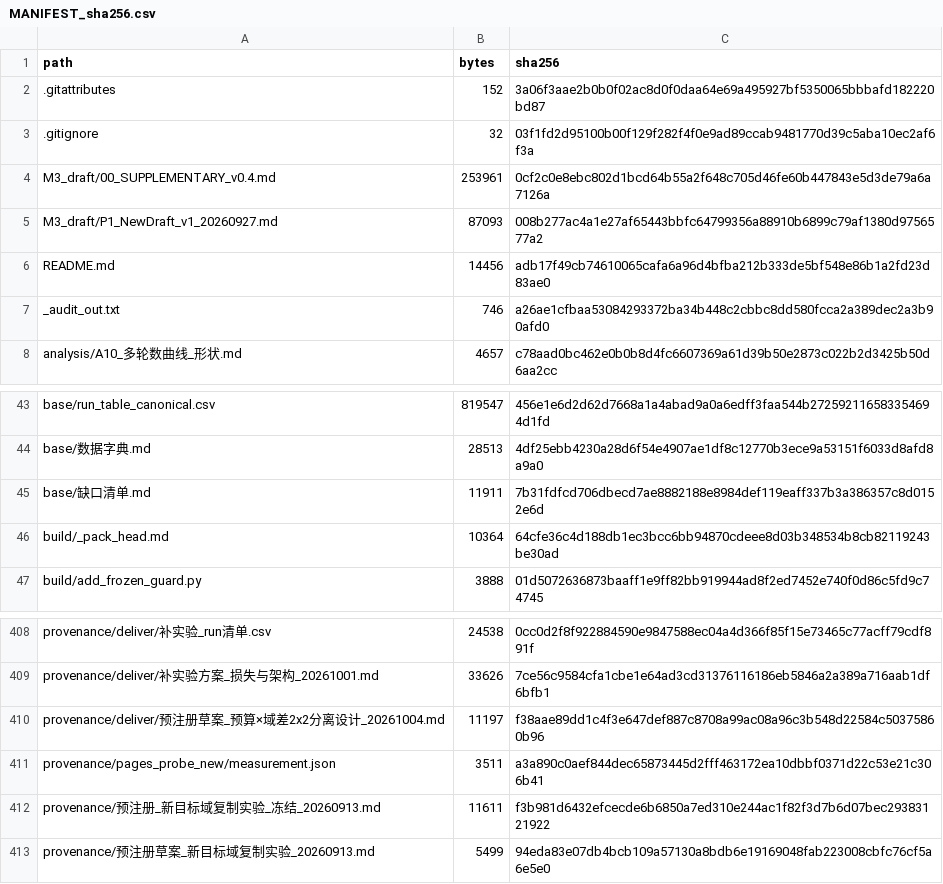
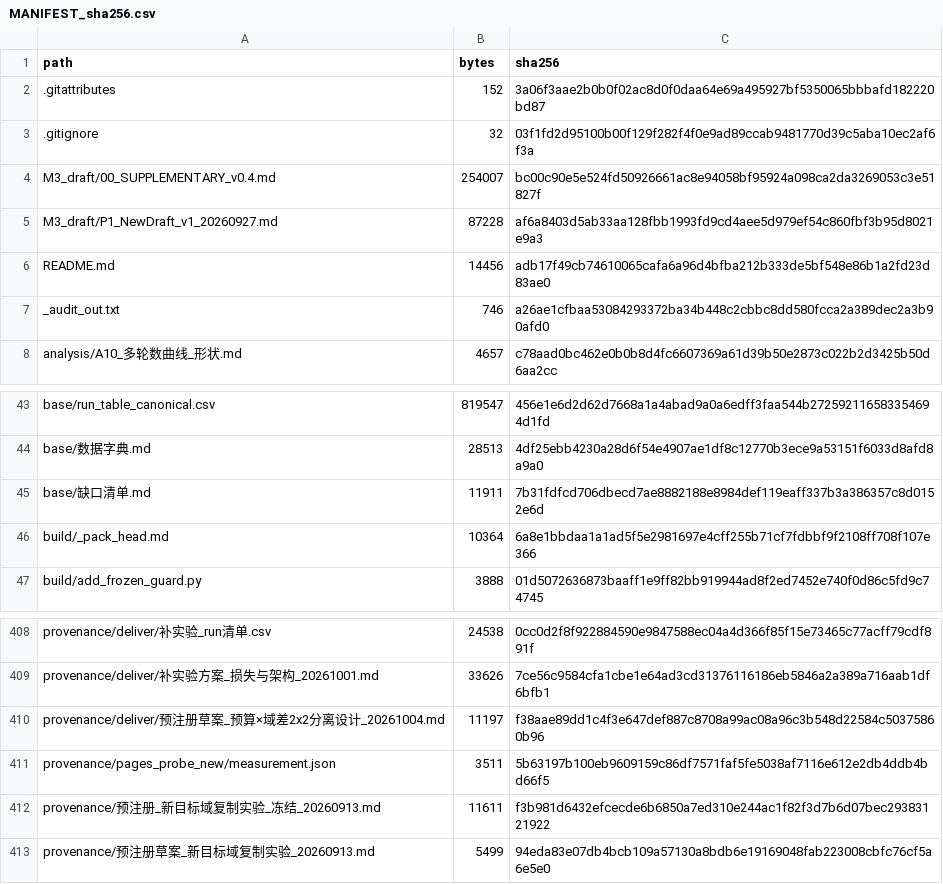
Before and after one commit to YBP2005/Cross-Domain-YOLOv12, a CSV file: MANIFEST_sha256.csv, drawn as a sheet; only a part is shown, gaps mark what is left out.

Commit message:
Close six defects the fourth review round found, two of them in last round's own fixes
* §5's val-column interaction had the wrong sign: the tier contrast widens by
  +1.824 pp with the budget, not -1.824, which is what recomputing from the
  four tabulated readings gives and what the test column already showed
  (+1.687 pp).  Three reviewers found this independently.
* The r_D symbol was doing two jobs.  The proposition's pointwise ratio
  (||grad R_D|| over a pointwise Hessian norm) is what "we do not measure r_D"
  refers to; the path ratio the paper *can* record runs the same numerator over
  the segment's curvature.  They are now named apart, and the sentence that
  said the quantity was unrecorded points at the one that is measured.
* §6(c) printed two epsilon aggregates (0.83 from the twenty-pair re-fit, and
  0.56-0.81/0.59 from the original cells) without saying they cover different
  populations; it now does.
* H.1 said the per-cell SNR table "is not among the released files" while the
  same appendix now prints all eighteen rows; it says instead that the three
  values per point are not released, and its band width is 1.94x, matching the
  main text.
* Appendix P.8 still carried the old 169/20 seed-kind denominator while §3 had
  moved to 9/165 - last round's fix landed in only one of the two files.
* §4.4's pooling description said only batch b2's ten seeds were used, which
  cannot give +0.19 pp when b2 alone is +0.32 pp; it now describes the pool it
  actually reports.

Article 35 pages; guards 8/8 in both trees; manifest 415/415.

```diff
--- a/MANIFEST_sha256.csv
+++ b/MANIFEST_sha256.csv
@@ -3,4 +3,4 @@ path,bytes,sha256
 .gitignore,32,03f1fd2d95100b00f129f282f4f0e9ad89ccab9481770d39c5aba10ec2af6f3a
-M3_draft/00_SUPPLEMENTARY_v0.4.md,253961,0cf2c0e8ebc802d1bcd64b55a2f648c705d46fe60b447843e5d3de79a6a7126a
-M3_draft/P1_NewDraft_v1_20260927.md,87093,008b277ac4a1e27af65443bbfc64799356a88910b6899c79af1380d9756577a2
+M3_draft/00_SUPPLEMENTARY_v0.4.md,254007,bc00c90e5e524fd50926661ac8e94058bf95924a098ca2da3269053c3e51827f
+M3_draft/P1_NewDraft_v1_20260927.md,87228,af6a8403d5ab33aa128fbb1993fd9cd4aee5d979ef54c860fbf3b95d8021e9a3
 README.md,14456,adb17f49cb74610065cafa6a96d4bfba212b333de5bf548e86b1a2fd23d83ae0
@@ -45,3 +45,3 @@ base/数据字典.md,28513,4df25ebb4230a28d6f54e4907ae1df8c12770b3ece9a53151f603
 base/缺口清单.md,11911,7b31fdfcd706dbecd7ae8882188e8984def119eaff337b3a386357c8d0152e6d
-build/_pack_head.md,10364,64cfe36c4d188db1ec3bcc6bb94870cdeee8d03b348534b8cb82119243be30ad
+build/_pack_head.md,10364,6a8e1bbdaa1a1ad5f5e2981697e4cff255b71cf7fdbbf9f2108ff708f107e366
 build/add_frozen_guard.py,3888,01d5072636873baaff1e9ff82bb919944ad8f2ed7452e740f0d86c5fd9c74745
@@ -410,3 +410,3 @@ provenance/deliver/补实验方案_损失与架构_20261001.md,33626,7ce56c9584c
 provenance/deliver/预注册草案_预算×域差2x2分离设计_20261004.md,11197,f38aae89dd1c4f3e647def887c8708a99ac08a96c3b548d22584c50375860b96
-provenance/pages_probe_new/measurement.json,3511,a3a890c0aef844dec65873445d2fff463172ea10dbbf0371d22c53e21c306b41
+provenance/pages_probe_new/measurement.json,3511,5b63197b100eb9609159c86df7571faf5fe5038af7116e612e2db4ddb4bd66f5
 provenance/预注册_新目标域复制实验_冻结_20260913.md,11611,f3b981d6432efcecde6b6850a7ed310e244ac1f82f3d7b6d07bec29383121922
```
Also changed, not shown: 8 other files.
